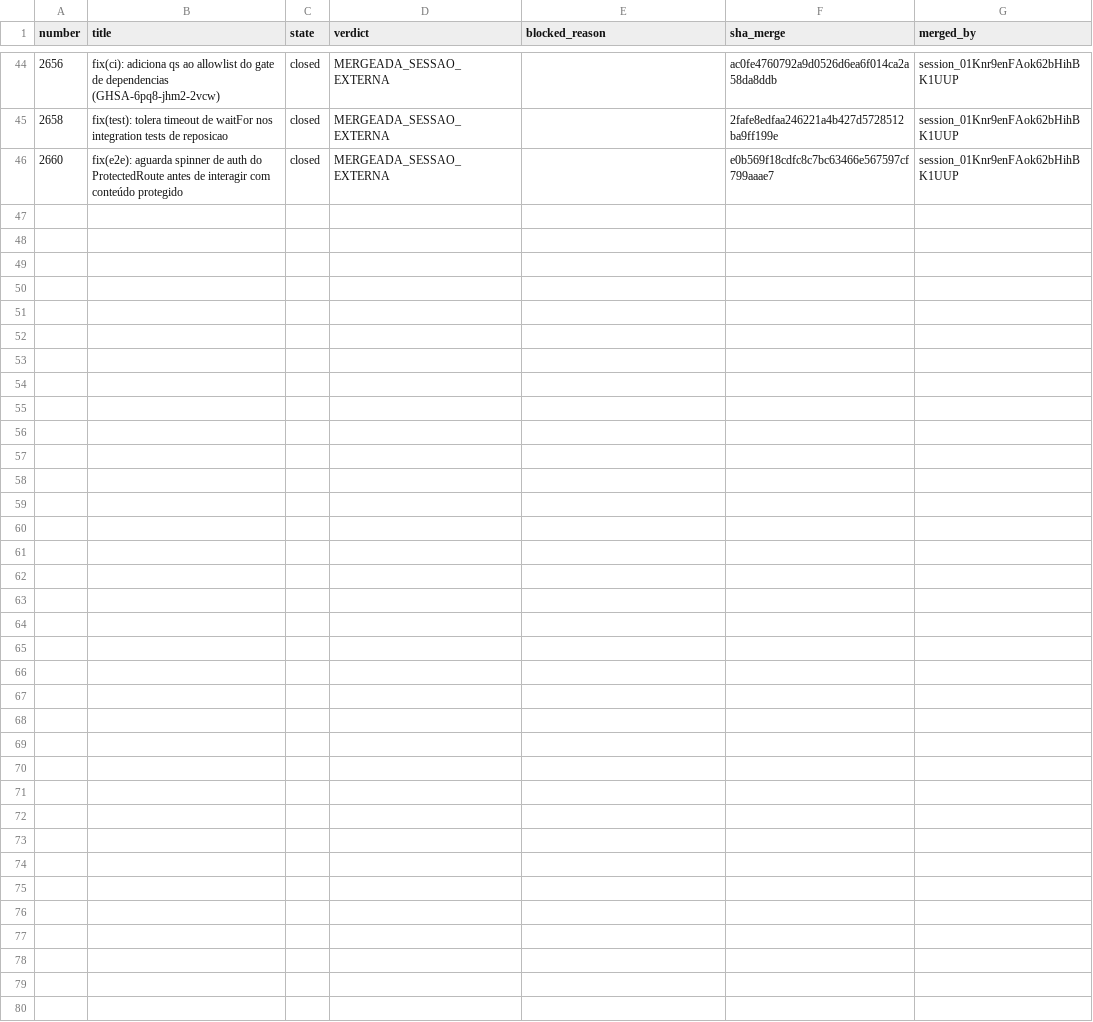
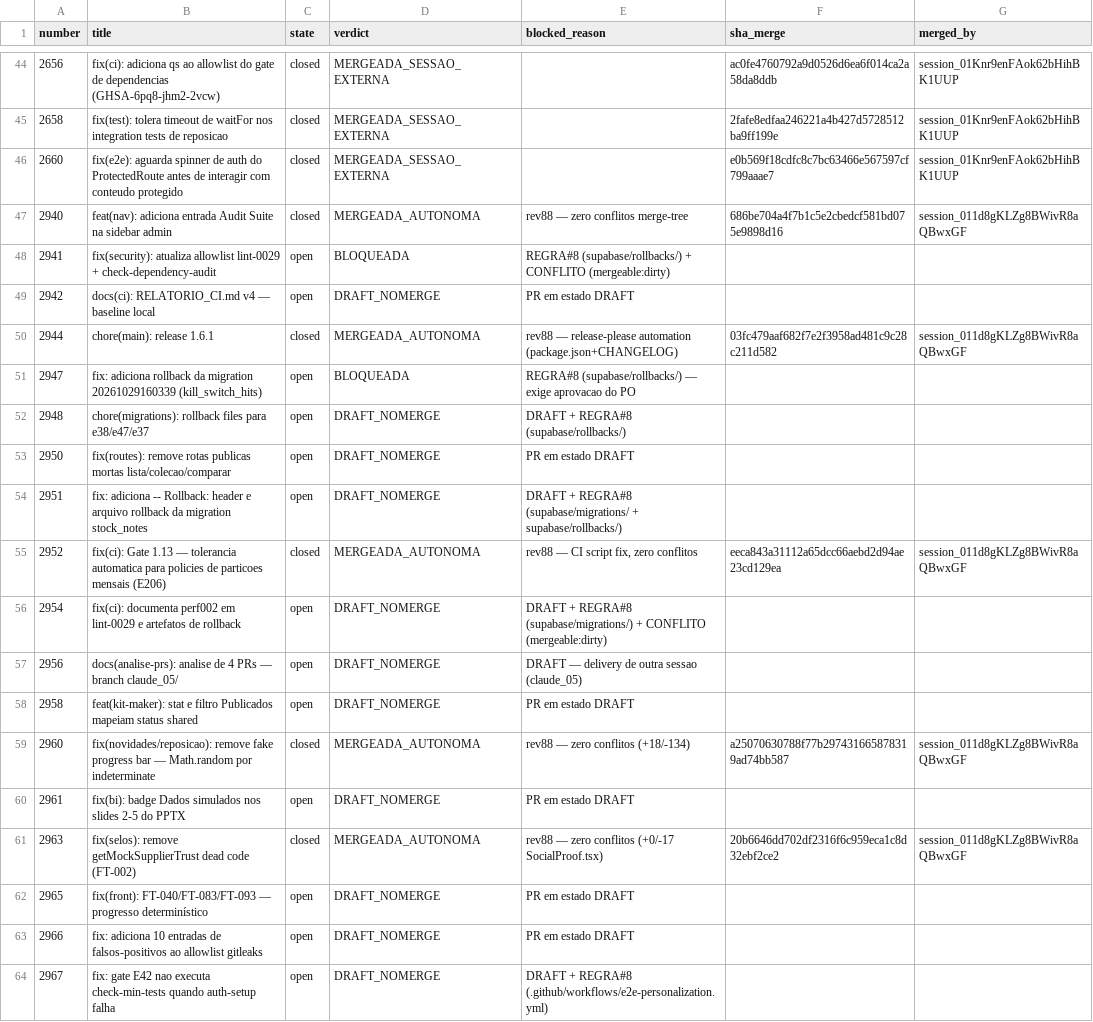
Before and after one commit to adm01-debug/Promo_Gifts_V4, a CSV file: analise-prs/prs.csv, drawn as a sheet; only a part is shown, gaps mark what is left out; the diff covers the shown part only.

```diff
--- a/analise-prs/prs.csv
+++ b/analise-prs/prs.csv
@@ -45,2 +45,20 @@ number,title,state,verdict,blocked_reason,sha_merge,merged_by
 2658,"fix(test): tolera timeout de waitFor nos integration tests de reposicao",closed,MERGEADA_SESSAO_EXTERNA,,2fafe8edfaa246221a4b427d5728512ba9ff199e,session_01Knr9enFAok62bHihBK1UUP
-2660,"fix(e2e): aguarda spinner de auth do ProtectedRoute antes de interagir com conteúdo protegido",closed,MERGEADA_SESSAO_EXTERNA,,e0b569f18cdfc8c7bc63466e567597cf799aaae7,session_01Knr9enFAok62bHihBK1UUP
+2660,"fix(e2e): aguarda spinner de auth do ProtectedRoute antes de interagir com conteudo protegido",closed,MERGEADA_SESSAO_EXTERNA,,e0b569f18cdfc8c7bc63466e567597cf799aaae7,session_01Knr9enFAok62bHihBK1UUP
+2940,"feat(nav): adiciona entrada Audit Suite na sidebar admin",closed,MERGEADA_AUTONOMA,"rev88 — zero conflitos merge-tree","686be704a4f7b1c5e2cbedcf581bd075e9898d16",session_011d8gKLZg8BWivR8aQBwxGF
+2941,"fix(security): atualiza allowlist lint-0029 + check-dependency-audit",open,BLOQUEADA,"REGRA#8 (supabase/rollbacks/) + CONFLITO (mergeable:dirty)",,
+2942,"docs(ci): RELATORIO_CI.md v4 — baseline local",open,DRAFT_NOMERGE,"PR em estado DRAFT",,
+2944,"chore(main): release 1.6.1",closed,MERGEADA_AUTONOMA,"rev88 — release-please automation (package.json+CHANGELOG)","03fc479aaf682f7e2f3958ad481c9c28c211d582",session_011d8gKLZg8BWivR8aQBwxGF
+2947,"fix: adiciona rollback da migration 20261029160339 (kill_switch_hits)",open,BLOQUEADA,"REGRA#8 (supabase/rollbacks/) — exige aprovacao do PO",,
+2948,"chore(migrations): rollback files para e38/e47/e37",open,DRAFT_NOMERGE,"DRAFT + REGRA#8 (supabase/rollbacks/)",,
+2950,"fix(routes): remove rotas publicas mortas lista/colecao/comparar",open,DRAFT_NOMERGE,"PR em estado DRAFT",,
+2951,"fix: adiciona -- Rollback: header e arquivo rollback da migration stock_notes",open,DRAFT_NOMERGE,"DRAFT + REGRA#8 (supabase/migrations/ + supabase/rollbacks/)",,
+2952,"fix(ci): Gate 1.13 — tolerancia automatica para policies de particoes mensais (E206)",closed,MERGEADA_AUTONOMA,"rev88 — CI script fix, zero conflitos","eeca843a31112a65dcc66aebd2d94ae23cd129ea",session_011d8gKLZg8BWivR8aQBwxGF
+2954,"fix(ci): documenta perf002 em lint-0029 e artefatos de rollback",open,DRAFT_NOMERGE,"DRAFT + REGRA#8 (supabase/migrations/) + CONFLITO (mergeable:dirty)",,
+2956,"docs(analise-prs): analise de 4 PRs — branch claude_05/",open,DRAFT_NOMERGE,"DRAFT — delivery de outra sessao (claude_05)",,
+2958,"feat(kit-maker): stat e filtro Publicados mapeiam status shared",open,DRAFT_NOMERGE,"PR em estado DRAFT",,
+2960,"fix(novidades/reposicao): remove fake progress bar — Math.random por indeterminate",closed,MERGEADA_AUTONOMA,"rev88 — zero conflitos (+18/-134)","a25070630788f77b297431665878319ad74bb587",session_011d8gKLZg8BWivR8aQBwxGF
+2961,"fix(bi): badge Dados simulados nos slides 2-5 do PPTX",open,DRAFT_NOMERGE,"PR em estado DRAFT",,
+2963,"fix(selos): remove getMockSupplierTrust dead code (FT-002)",closed,MERGEADA_AUTONOMA,"rev88 — zero conflitos (+0/-17 SocialProof.tsx)","20b6646dd702df2316f6c959eca1c8d32ebf2ce2",session_011d8gKLZg8BWivR8aQBwxGF
+2965,"fix(front): FT-040/FT-083/FT-093 — progresso determinístico",open,DRAFT_NOMERGE,"PR em estado DRAFT",,
+2966,"fix: adiciona 10 entradas de falsos-positivos ao allowlist gitleaks",open,DRAFT_NOMERGE,"PR em estado DRAFT",,
+2967,"fix: gate E42 nao executa check-min-tests quando auth-setup falha",open,DRAFT_NOMERGE,"DRAFT + REGRA#8 (.github/workflows/e2e-personalization.yml)",,
```
Also changed, not shown: 16 added rows and 4 edited cells elsewhere in this file, 4 other files.
